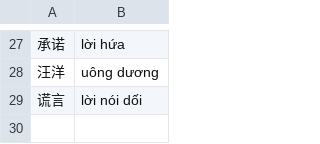
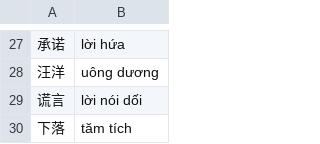
Before and after one commit to n-pn/chivi, a TSV file: var/vpdicts/cvmtl/refine-nouns.tsv, drawn as a sheet; only a part is shown, gaps mark what is left out.

Commit message:
fix fold noun adjt

```diff
--- a/var/vpdicts/cvmtl/refine-nouns.tsv
+++ b/var/vpdicts/cvmtl/refine-nouns.tsv
@@ -29 +29,2 @@
 谎言	lời nói dối
+下落	tăm tích
```
Also changed, not shown: 1 other file.
